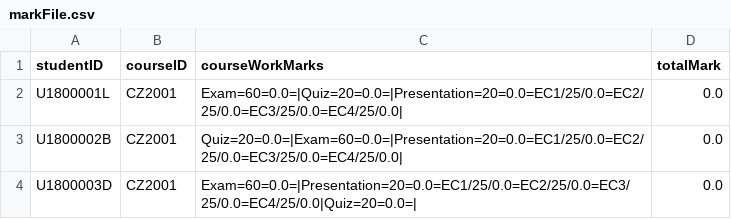
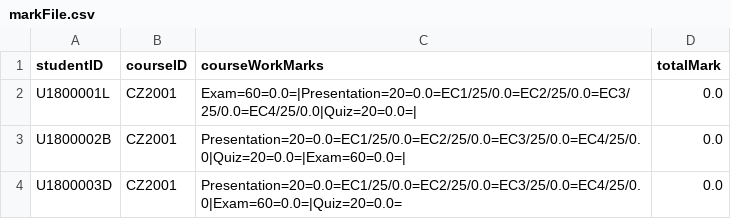
Before and after one commit to ERICCYS/CZ2002-SCRAME-Application, a CSV file: CZ2002-SCRAME-Application/data/markFile.csv, drawn as a sheet.

```diff
--- a/CZ2002-SCRAME-Application/data/markFile.csv
+++ b/CZ2002-SCRAME-Application/data/markFile.csv
@@ -1,4 +1,4 @@
 studentID,courseID,courseWorkMarks,totalMark
-U1800001L,CZ2001,Exam=60=0.0=|Quiz=20=0.0=|Presentation=20=0.0=EC1/25/0.0=EC2/25/0.0=EC3/25/0.0=EC4/25/0.0|,0.0
-U1800002B,CZ2001,Quiz=20=0.0=|Exam=60=0.0=|Presentation=20=0.0=EC1/25/0.0=EC2/25/0.0=EC3/25/0.0=EC4/25/0.0|,0.0
-U1800003D,CZ2001,Exam=60=0.0=|Presentation=20=0.0=EC1/25/0.0=EC2/25/0.0=EC3/25/0.0=EC4/25/0.0|Quiz=20=0.0=|,0.0
+U1800001L,CZ2001,Exam=60=0.0=|Presentation=20=0.0=EC1/25/0.0=EC2/25/0.0=EC3/25/0.0=EC4/25/0.0|Quiz=20=0.0=|,0.0
+U1800002B,CZ2001,Presentation=20=0.0=EC1/25/0.0=EC2/25/0.0=EC3/25/0.0=EC4/25/0.0|Quiz=20=0.0=|Exam=60=0.0=|,0.0
+U1800003D,CZ2001,Presentation=20=0.0=EC1/25/0.0=EC2/25/0.0=EC3/25/0.0=EC4/25/0.0|Exam=60=0.0=|Quiz=20=0.0=,0.0
```
Also changed, not shown: CZ2002-SCRAME-Application/data/courseFile.csv, 2 other files.
